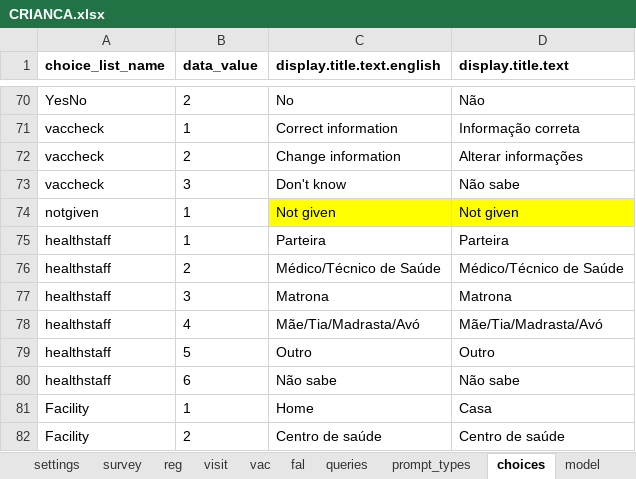
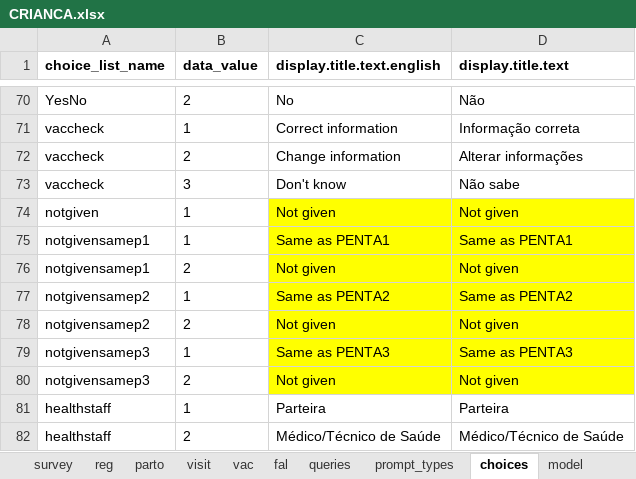
Before and after one commit to BandimHealthProject/freebase, an Excel workbook: app/config/tables/CRIANCA/forms/CRIANCA/CRIANCA.xlsx, sheet choices, drawn as a sheet; only a part is shown, gaps mark what is left out; the shorter side is filled out with more unchanged rows; values as stored, in another font and other column widths than the file's, no borders; the diff names each change by its address in the sheet, - before the commit and + after, or states it on an @@ line.

```diff
--- a/app/config/tables/CRIANCA/forms/CRIANCA/CRIANCA.xlsx (sheet choices)
+++ b/app/config/tables/CRIANCA/forms/CRIANCA/CRIANCA.xlsx (sheet choices)
+sheet tab: parto
+row 75: notgivensamep1 | 1 | Same as PENTA1 | Same as PENTA1
+row 76: notgivensamep1 | 2 | Not given | Not given
+row 77: notgivensamep2 | 1 | Same as PENTA2 | Same as PENTA2
+row 78: notgivensamep2 | 2 | Not given | Not given
+row 79: notgivensamep3 | 1 | Same as PENTA3 | Same as PENTA3
+row 80: notgivensamep3 | 2 | Not given | Not given
```
Also changed, not shown: sheet reg, sheet vac, 2 other files.
